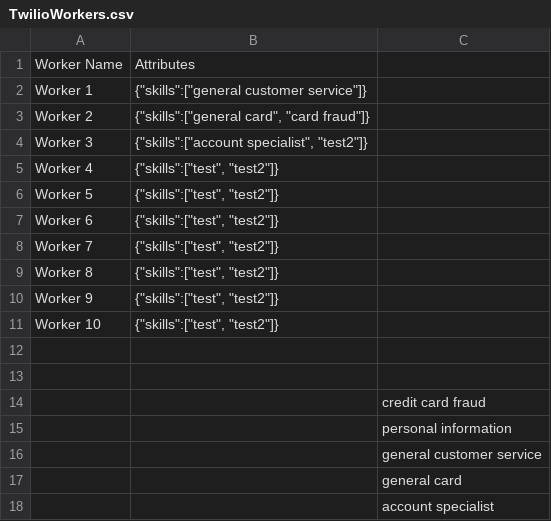
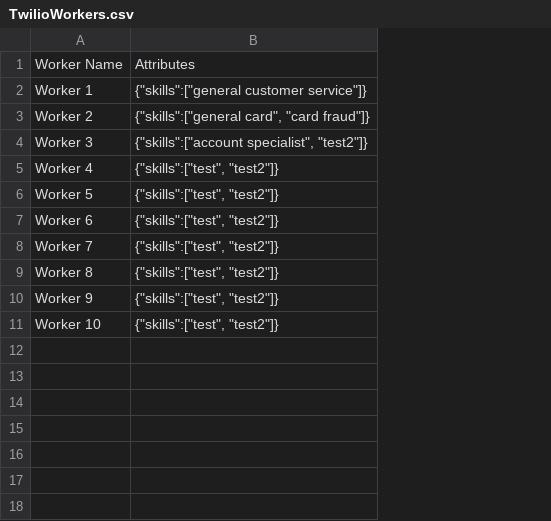
Before and after one commit to ssulliman/OneRouteLocal, a CSV file: worker_creation/TwilioWorkers.csv, drawn as a sheet; the diff names each change by its address in the sheet, - before the commit and + after, or states it on an @@ line.

```diff
--- a/worker_creation/TwilioWorkers.csv
+++ b/worker_creation/TwilioWorkers.csv
-column C, empty
-row 12: (empty)
-row 13: (empty)
-row 14:  |  | credit card fraud
-row 15:  |  | personal information
-row 16:  |  | general customer service
-row 17:  |  | general card
-row 18:  |  | account specialist
```
Also changed, not shown: 1 other file.
